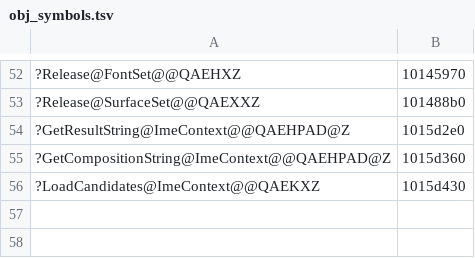
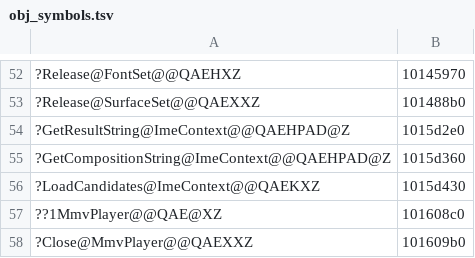
Before and after one commit to ObeseCatLord/Gurumin-Decompilation, a TSV file: decomp/obj_symbols.tsv, drawn as a sheet; only a part is shown, gaps mark what is left out.

```diff
--- a/decomp/obj_symbols.tsv
+++ b/decomp/obj_symbols.tsv
@@ -56 +56,3 @@
 ?LoadCandidates@ImeContext@@QAEKXZ	1015d430
+??1MmvPlayer@@QAE@XZ	101608c0
+?Close@MmvPlayer@@QAEXXZ	101609b0
```
Also changed, not shown: decomp/open.tsv, symbols.tsv, 4 other files.
